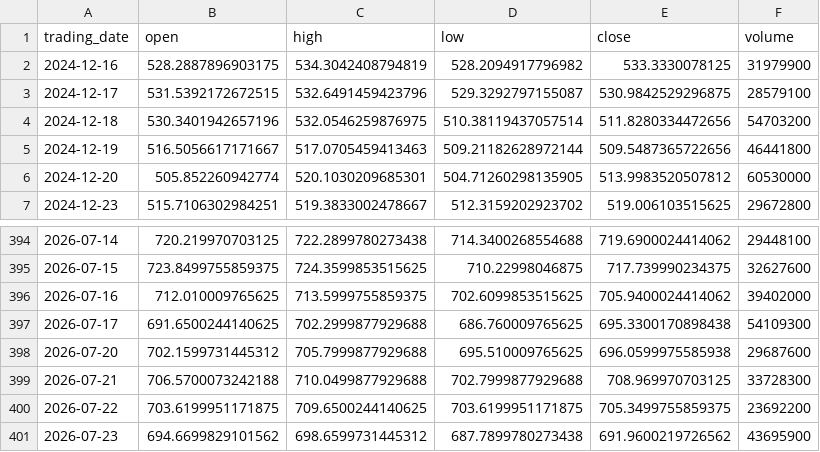
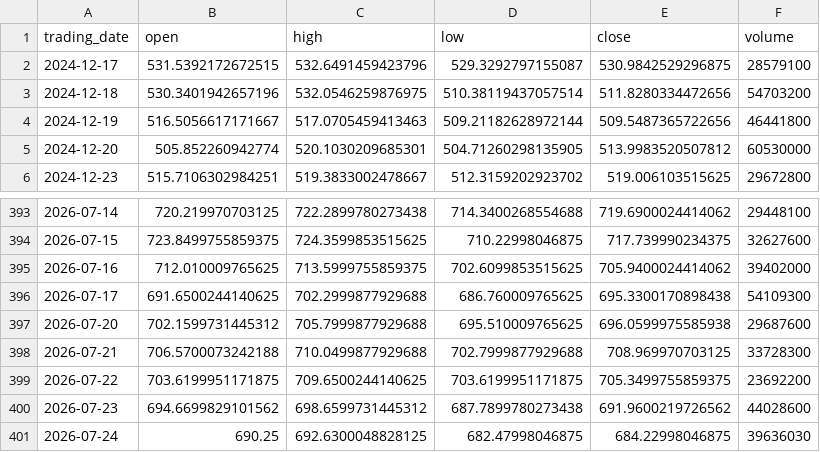
Before and after one commit to ylqi007/Stock-MA-Tracker, a CSV file: data/QQQ.csv, drawn as a sheet; only a part is shown, gaps mark what is left out.

```diff
--- a/data/QQQ.csv
+++ b/data/QQQ.csv
@@ -1,3 +1,2 @@
 trading_date,open,high,low,close,volume
-2024-12-16,528.2887896903175,534.3042408794819,528.2094917796982,533.3330078125,31979900
 2024-12-17,531.5392172672515,532.6491459423796,529.3292797155087,530.9842529296875,28579100
@@ -400,2 +399,3 @@ trading_date,open,high,low,close,volume
 2026-07-22,703.6199951171875,709.6500244140625,703.6199951171875,705.3499755859375,23692200
-2026-07-23,694.6699829101562,698.6599731445312,687.7899780273438,691.9600219726562,43695900
+2026-07-23,694.6699829101562,698.6599731445312,687.7899780273438,691.9600219726562,44028600
+2026-07-24,690.25,692.6300048828125,682.47998046875,684.22998046875,39636030
```
Also changed, not shown: 1 other file.
